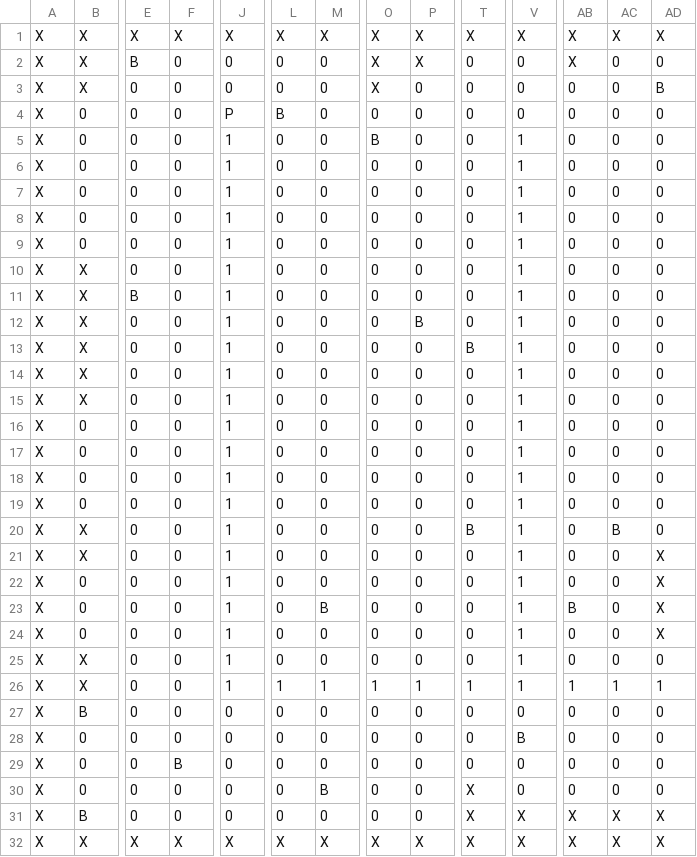
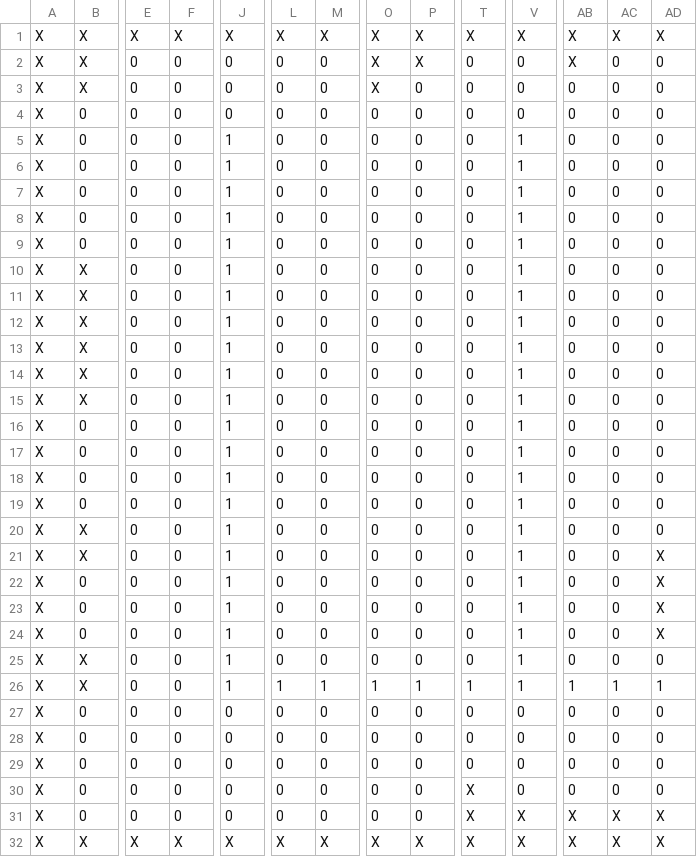
Before and after one commit to antazoey/trees-have-legs, a CSV file: maps/buffer_property.csv, drawn as a sheet; only a part is shown, gaps mark what is left out; the diff covers the shown part only; the diff names each change by its address in the sheet, - before the commit and + after, or states it on an @@ line.

```diff
--- a/maps/buffer_property.csv
+++ b/maps/buffer_property.csv
-E2: B
+E2: 0
-AD3: B
+AD3: 0
-J4: P
+J4: 0
-L4: B
+L4: 0
-O5: B
+O5: 0
-E11: B
+E11: 0
-P12: B
+P12: 0
-T13: B
+T13: 0
-T20: B
+T20: 0
-AC20: B
+AC20: 0
-M23: B
+M23: 0
-AB23: B
+AB23: 0
-B27: B
+B27: 0
-V28: B
+V28: 0
-F29: B
+F29: 0
-M30: B
+M30: 0
-B31: B
+B31: 0
```
Also changed, not shown: 1 edited cell elsewhere in this file, 8 other files.
